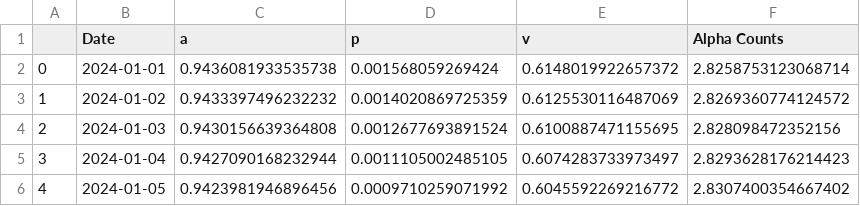
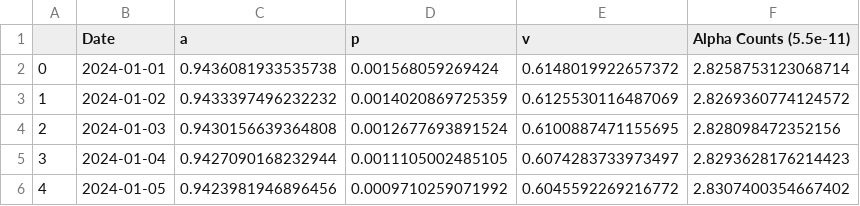
Before and after one commit to Taaseen-Islam-u7121940/Axion-Flux, a CSV file: cosine_fits.csv, drawn as a sheet; only a part is shown.

```diff
--- a/cosine_fits.csv
+++ b/cosine_fits.csv
@@ -1,2 +1,2 @@
-,Date,a,p,v,Alpha Counts
+,Date,a,p,v,Alpha Counts (5.5e-11)
 0,2024-01-01,0.9436081933535738,0.001568059269424,0.6148019922657372,2.8258753123068714
```
Also changed, not shown: 6 other files.
